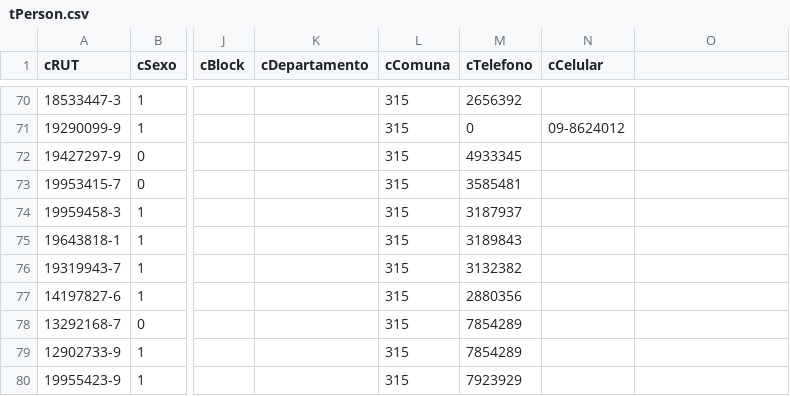
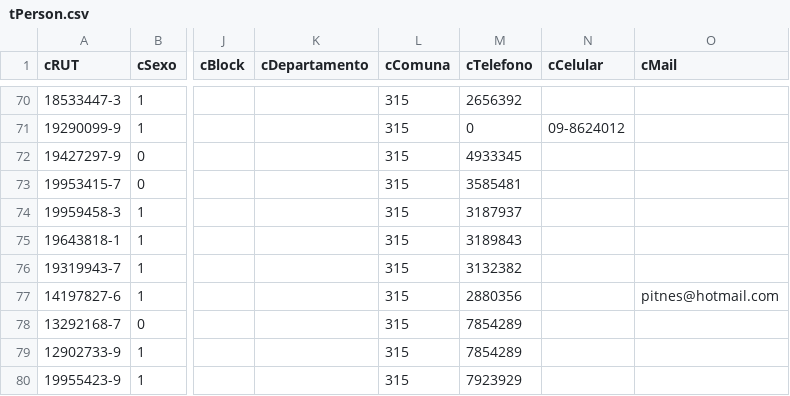
Before and after one commit to claudiomoscoso/app-web, a CSV file: app-web/WebContent/WEB-INF/sql/tPerson.csv, drawn as a sheet; only a part is shown, gaps mark what is left out; the diff covers the shown part only; the diff names each change by its address in the sheet, - before the commit and + after, or states it on an @@ line.

```diff
--- a/app-web/WebContent/WEB-INF/sql/tPerson.csv
+++ b/app-web/WebContent/WEB-INF/sql/tPerson.csv
-O1: (empty)
+O1: cMail
-O77 (cMail): (empty)
+O77 (cMail): pitnes@hotmail.com
```
Also changed, not shown: 2 added rows and 19 edited cells elsewhere in this file, 8 other files.
